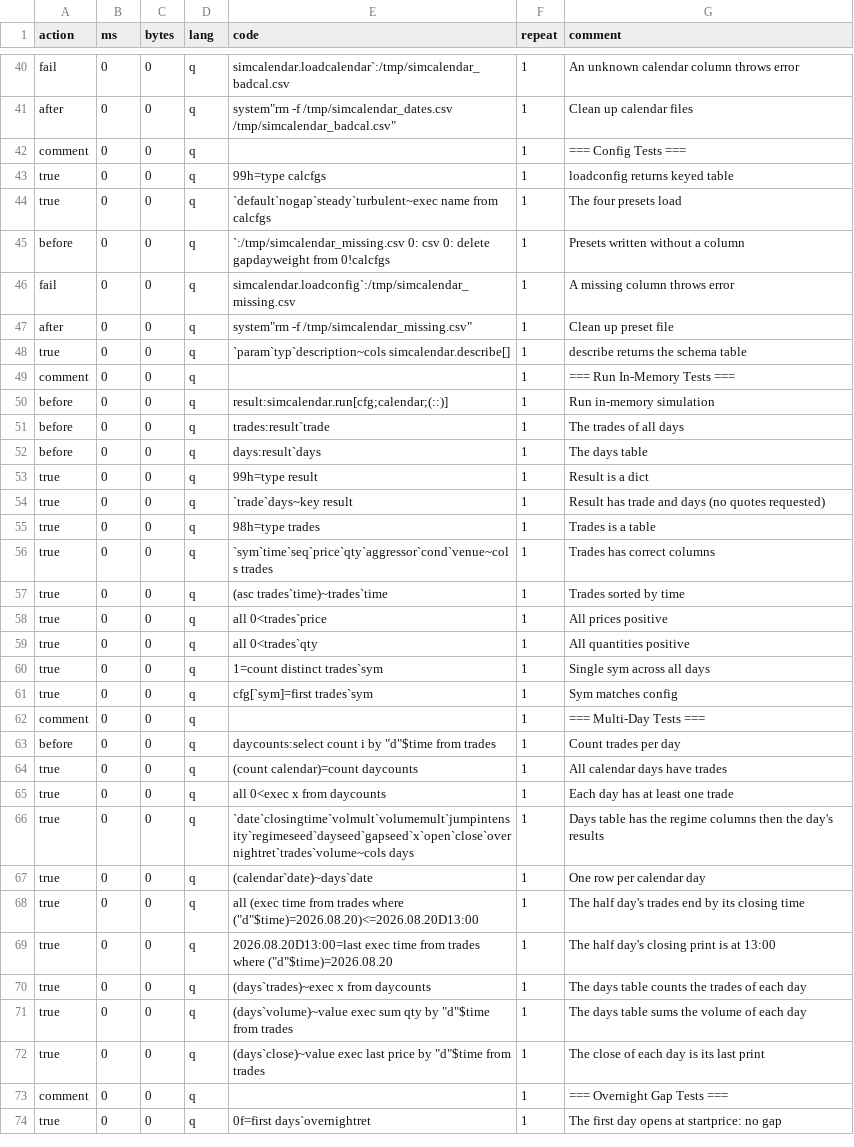
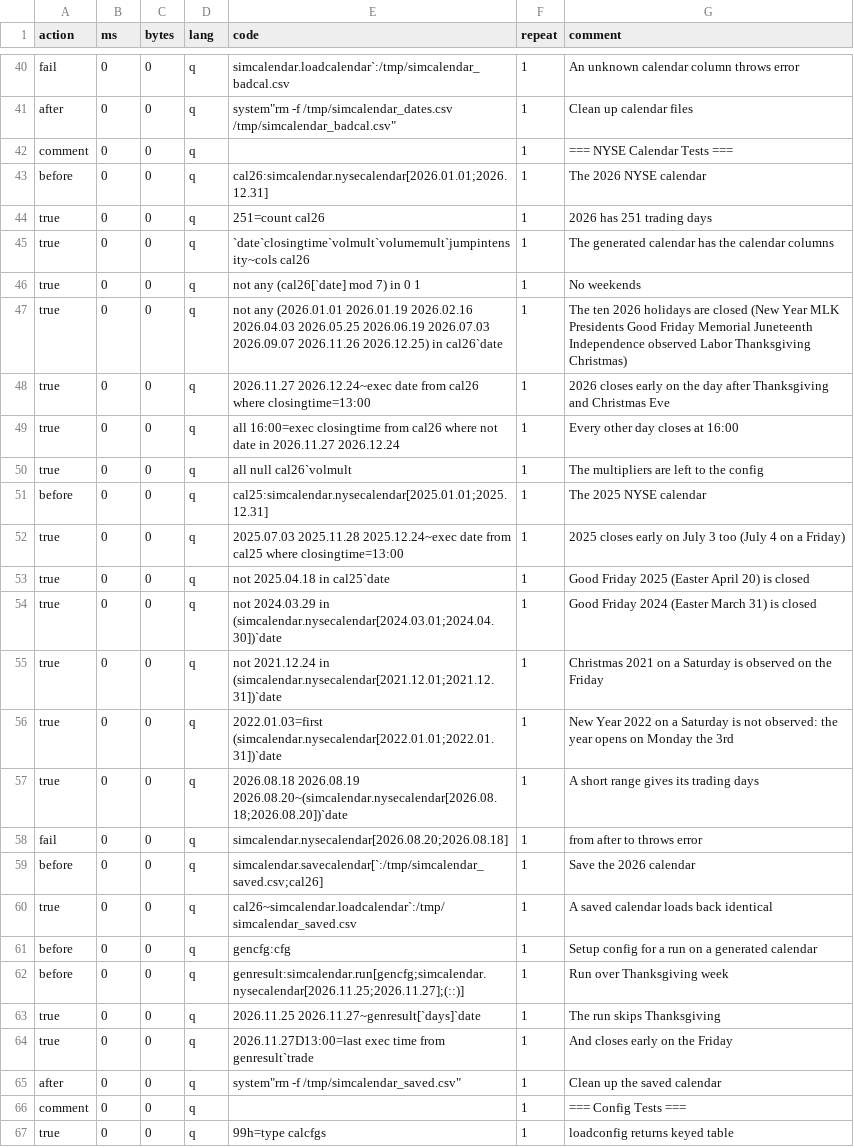
Before and after one commit to PhilSing24/kdbx-simtick, a CSV file: di/simcalendar/test.csv, drawn as a sheet; only a part is shown, gaps mark what is left out; the shorter side is filled out with more unchanged rows.

```diff
--- a/di/simcalendar/test.csv
+++ b/di/simcalendar/test.csv
@@ -41,2 +41,26 @@ fail,0,0,q,simcalendar.loadcalendar`:/tmp/simcalendar_badcal.csv,1,An unknown ca
 after,0,0,q,system"rm -f /tmp/simcalendar_dates.csv /tmp/simcalendar_badcal.csv",1,Clean up calendar files
+comment,0,0,q,,1,=== NYSE Calendar Tests ===
+before,0,0,q,cal26:simcalendar.nysecalendar[2026.01.01;2026.12.31],1,The 2026 NYSE calendar
+true,0,0,q,251=count cal26,1,2026 has 251 trading days
+true,0,0,q,`date`closingtime`volmult`volumemult`jumpintensity~cols cal26,1,The generated calendar has the calendar columns
+true,0,0,q,not any (cal26[`date] mod 7) in 0 1,1,No weekends
+true,0,0,q,not any (2026.01.01 2026.01.19 2026.02.16 2026.04.03 2026.05.25 2026.06.19 2026.07.03 2026.09.07 2026.11.26 2026.12.25) in cal26`date,1,The ten 2026 holidays are closed (New Year MLK Presidents Good Friday Memorial Juneteenth Independence observed Labor Thanksgiving Christmas)
+true,0,0,q,2026.11.27 2026.12.24~exec date from cal26 where closingtime=13:00,1,2026 closes early on the day after Thanksgiving and Christmas Eve
+true,0,0,q,all 16:00=exec closingtime from cal26 where not date in 2026.11.27 2026.12.24,1,Every other day closes at 16:00
+true,0,0,q,all null cal26`volmult,1,The multipliers are left to the config
+before,0,0,q,cal25:simcalendar.nysecalendar[2025.01.01;2025.12.31],1,The 2025 NYSE calendar
+true,0,0,q,2025.07.03 2025.11.28 2025.12.24~exec date from cal25 where closingtime=13:00,1,2025 closes early on July 3 too (July 4 on a Friday)
+true,0,0,q,not 2025.04.18 in cal25`date,1,Good Friday 2025 (Easter April 20) is closed
+true,0,0,q,not 2024.03.29 in (simcalendar.nysecalendar[2024.03.01;2024.04.30])`date,1,Good Friday 2024 (Easter March 31) is closed
+true,0,0,q,not 2021.12.24 in (simcalendar.nysecalendar[2021.12.01;2021.12.31])`date,1,Christmas 2021 on a Saturday is observed on the Friday
+true,0,0,q,2022.01.03=first (simcalendar.nysecalendar[2022.01.01;2022.01.31])`date,1,New Year 2022 on a Saturday is not observed: the year opens on Monday the 3rd
+true,0,0,q,2026.08.18 2026.08.19 2026.08.20~(simcalendar.nysecalendar[2026.08.18;2026.08.20])`date,1,A short range gives its trading days
+fail,0,0,q,simcalendar.nysecalendar[2026.08.20;2026.08.18],1,from after to throws error
+before,0,0,q,simcalendar.savecalendar[`:/tmp/simcalendar_saved.csv;cal26],1,Save the 2026 calendar
+true,0,0,q,cal26~simcalendar.loadcalendar`:/tmp/simcalendar_saved.csv,1,A saved calendar loads back identical
+before,0,0,q,gencfg:cfg,1,Setup config for a run on a generated calendar
+before,0,0,q,genresult:simcalendar.run[gencfg;simcalendar.nysecalendar[2026.11.25;2026.11.27];(::)],1,Run over Thanksgiving week
+true,0,0,q,2026.11.25 2026.11.27~genresult[`days]`date,1,The run skips Thanksgiving
+true,0,0,q,2026.11.27D13:00=last exec time from genresult`trade,1,And closes early on the Friday
+after,0,0,q,system"rm -f /tmp/simcalendar_saved.csv",1,Clean up the saved calendar
 comment,0,0,q,,1,=== Config Tests ===
```
Also changed, not shown: 4 other files.
